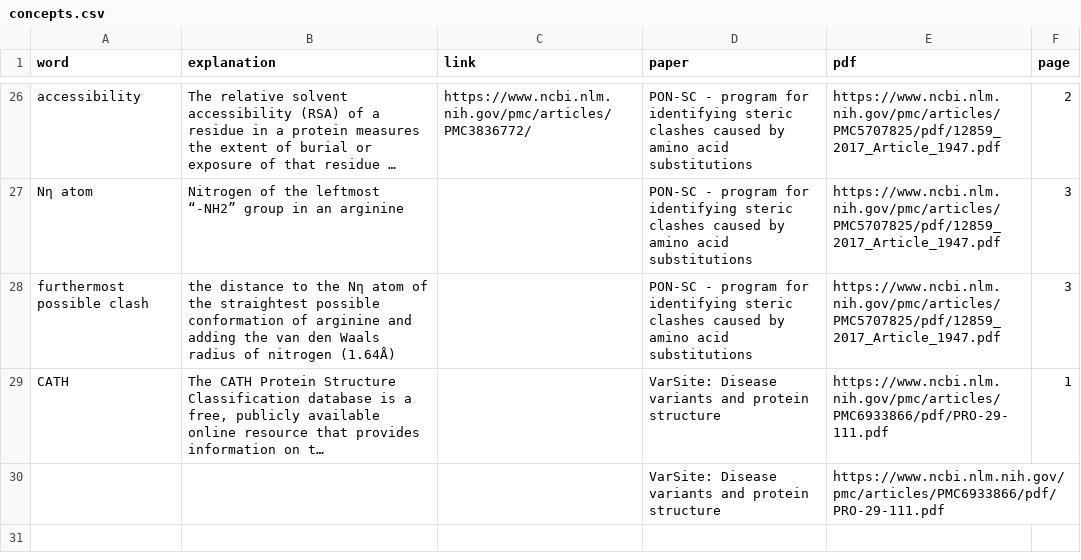
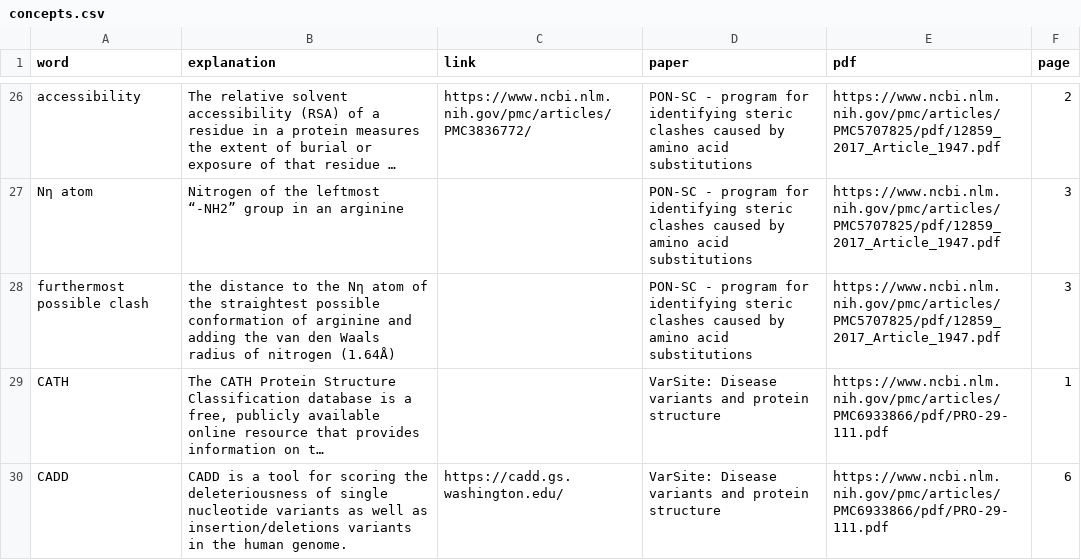
Before and after one commit to Orthologues/BINP39-Visualization-Project, a CSV file: log/concepts.csv, drawn as a sheet; only a part is shown, gaps mark what is left out; long unchanged cells end in …; removed rows and columns are numbered as before the commit, all else as after; the diff names each change by its address in the sheet, - before the commit and + after, or states it on an @@ line.

```diff
--- a/log/concepts.csv
+++ b/log/concepts.csv
-row 30:  |  |  | VarSite: Disease variants and protein structure | https://www.ncbi.nlm.nih.gov/pmc/articles/PMC6933866/pdf/PRO-29-111.pdf
+row 30: CADD | CADD is a tool for scoring the deleteriousness of single nucleotide variants as well as insertion/deletions variants in the human genome. | https://cadd.gs.washington.edu/ | VarSite: Disease variants and protein structure | https://www.ncbi.nlm.nih.gov/pmc/articles/PMC6933866/pdf/PRO-29-111.pdf | 6
```
Also changed, not shown: 3 other files.
